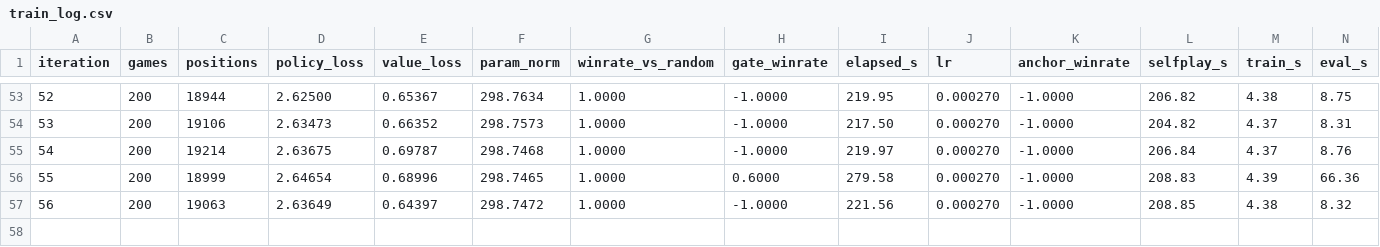
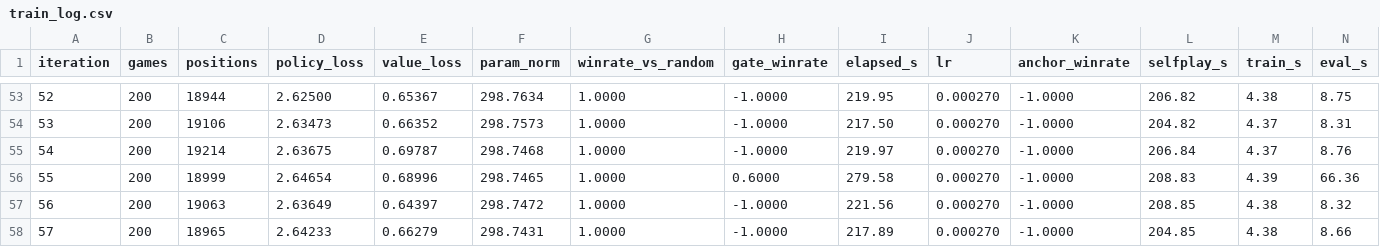
Before and after one commit to cheng01023-ops/GoAI, a CSV file: runs9_s800/train_log.csv, drawn as a sheet; only a part is shown, gaps mark what is left out.

```diff
--- a/runs9_s800/train_log.csv
+++ b/runs9_s800/train_log.csv
@@ -57 +57,2 @@ iteration,games,positions,policy_loss,value_loss,param_norm,winrate_vs_random,ga
 56,200,19063,2.63649,0.64397,298.7472,1.0000,-1.0000,221.56,0.000270,-1.0000,208.85,4.38,8.32
+57,200,18965,2.64233,0.66279,298.7431,1.0000,-1.0000,217.89,0.000270,-1.0000,204.85,4.38,8.66
```
Also changed, not shown: 7 other files.
